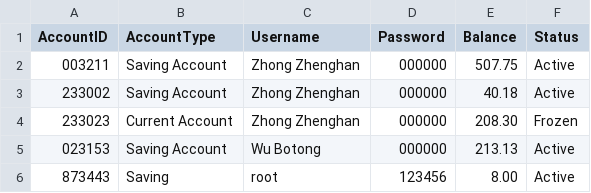
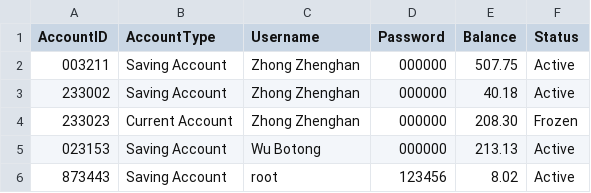
Before and after one commit to buptxinghan/Virtual-Bank-for-Kids, a CSV file: VirtualBankV2/src/Data/Accounts.csv, drawn as a sheet.

```diff
--- a/VirtualBankV2/src/Data/Accounts.csv
+++ b/VirtualBankV2/src/Data/Accounts.csv
@@ -5,2 +5,2 @@ AccountID,AccountType,Username,Password,Balance,Status
 023153,Saving Account,Wu Botong,000000,213.13,Active
-873443,Saving,root,123456,8.00,Active
+873443,Saving Account,root,123456,8.02,Active
```
Also changed, not shown: VirtualBankV2/out/artifacts/VirtualBankV2_jar/src/Data/Accounts.csv.
